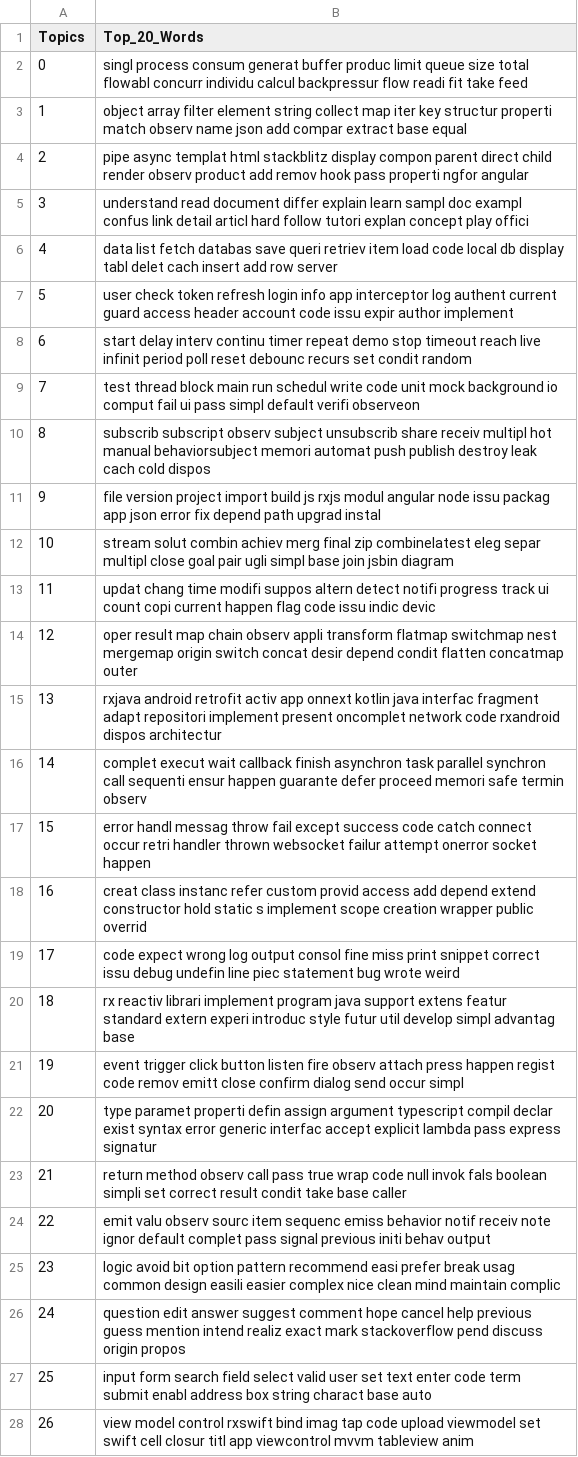
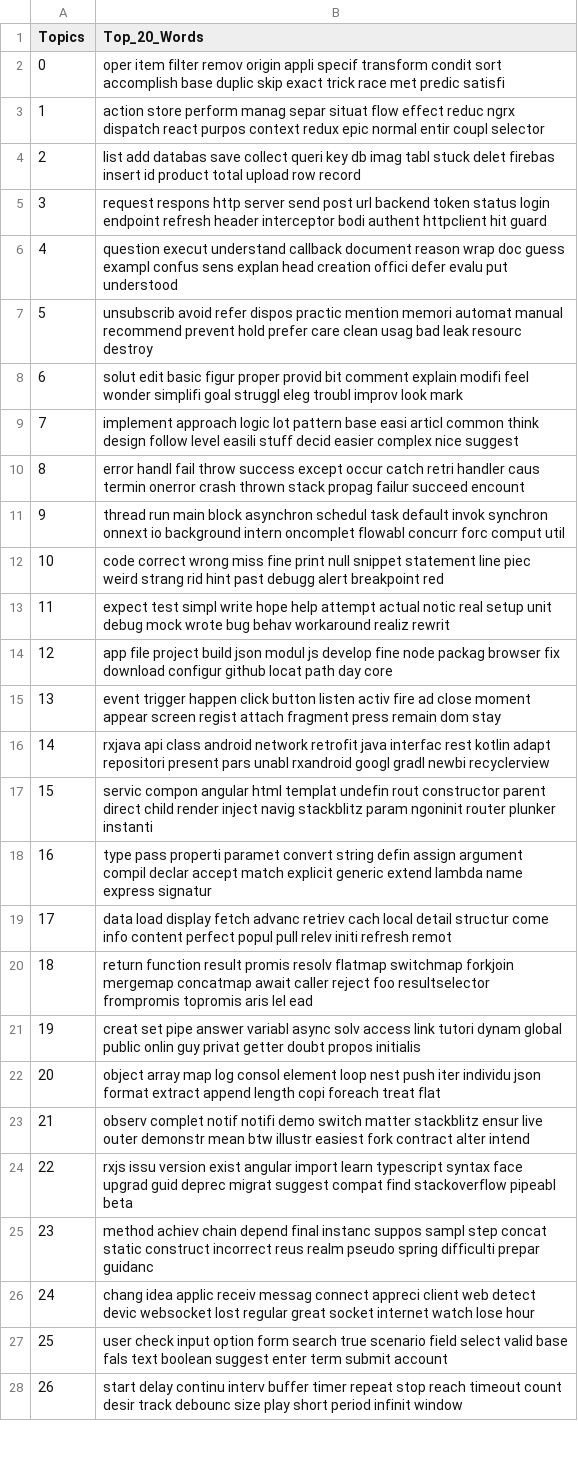
Before and after one commit to carloszimm/so-mining-msr22, a CSV file: assets/lda-results/all_withAnswers/Body/33/all_withAnswers_topicdist_33_Body - topwords.csv, drawn as a sheet; only a part is shown; the diff covers the shown part only; the diff names each change by its address in the sheet, - before the commit and + after, or states it on an @@ line.

```diff
--- a/assets/lda-results/all_withAnswers/Body/33/all_withAnswers_topicdist_33_Body - topwords.csv
+++ b/assets/lda-results/all_withAnswers/Body/33/all_withAnswers_topicdist_33_Body - topwords.csv
-B2 (Top_20_Words): singl process consum generat buffer produc limit queue size total flowabl concurr individu calcul backpressur flow readi fit take feed
+B2 (Top_20_Words): oper item filter remov origin appli specif transform condit sort accomplish base duplic skip exact trick race met predic satisfi
-B3 (Top_20_Words): object array filter element string collect map iter key structur properti match observ name json add compar extract base equal
+B3 (Top_20_Words): action store perform manag separ situat flow effect reduc ngrx dispatch react purpos context redux epic normal entir coupl selector
-B4 (Top_20_Words): pipe async templat html stackblitz display compon parent direct child render observ product add remov hook pass properti ngfor angular
+B4 (Top_20_Words): list add databas save collect queri key db imag tabl stuck delet firebas insert id product total upload row record
-B5 (Top_20_Words): understand read document differ explain learn sampl doc exampl confus link detail articl hard follow tutori explan concept play offici
+B5 (Top_20_Words): request respons http server send post url backend token status login endpoint refresh header interceptor bodi authent httpclient hit guard
-B6 (Top_20_Words): data list fetch databas save queri retriev item load code local db display tabl delet cach insert add row server
+B6 (Top_20_Words): question execut understand callback document reason wrap doc guess exampl confus sens explan head creation offici defer evalu put understood
-B7 (Top_20_Words): user check token refresh login info app interceptor log authent current guard access header account code issu expir author implement
+B7 (Top_20_Words): unsubscrib avoid refer dispos practic mention memori automat manual recommend prevent hold prefer care clean usag bad leak resourc destroy
-B8 (Top_20_Words): start delay interv continu timer repeat demo stop timeout reach live infinit period poll reset debounc recurs set condit random
+B8 (Top_20_Words): solut edit basic figur proper provid bit comment explain modifi feel wonder simplifi goal struggl eleg troubl improv look mark
-B9 (Top_20_Words): test thread block main run schedul write code unit mock background io comput fail ui pass simpl default verifi observeon
+B9 (Top_20_Words): implement approach logic lot pattern base easi articl common think design follow level easili stuff decid easier complex nice suggest
-B10 (Top_20_Words): subscrib subscript observ subject unsubscrib share receiv multipl hot manual behaviorsubject memori automat push publish destroy leak cach cold dispos
+B10 (Top_20_Words): error handl fail throw success except occur catch retri handler caus termin onerror crash thrown stack propag failur succeed encount
-B11 (Top_20_Words): file version project import build js rxjs modul angular node issu packag app json error fix depend path upgrad instal
+B11 (Top_20_Words): thread run main block asynchron schedul task default invok synchron onnext io background intern oncomplet flowabl concurr forc comput util
-B12 (Top_20_Words): stream solut combin achiev merg final zip combinelatest eleg separ multipl close goal pair ugli simpl base join jsbin diagram
+B12 (Top_20_Words): code correct wrong miss fine print null snippet statement line piec weird strang rid hint past debugg alert breakpoint red
-B13 (Top_20_Words): updat chang time modifi suppos altern detect notifi progress track ui count copi current happen flag code issu indic devic
+B13 (Top_20_Words): expect test simpl write hope help attempt actual notic real setup unit debug mock wrote bug behav workaround realiz rewrit
-B14 (Top_20_Words): oper result map chain observ appli transform flatmap switchmap nest mergemap origin switch concat desir depend condit flatten concatmap outer
+B14 (Top_20_Words): app file project build json modul js develop fine node packag browser fix download configur github locat path day core
-B15 (Top_20_Words): rxjava android retrofit activ app onnext kotlin java interfac fragment adapt repositori implement present oncomplet network code rxandroid dispos architectur
+B15 (Top_20_Words): event trigger happen click button listen activ fire ad close moment appear screen regist attach fragment press remain dom stay
-B16 (Top_20_Words): complet execut wait callback finish asynchron task parallel synchron call sequenti ensur happen guarante defer proceed memori safe termin observ
+B16 (Top_20_Words): rxjava api class android network retrofit java interfac rest kotlin adapt repositori present pars unabl rxandroid googl gradl newbi recyclerview
-B17 (Top_20_Words): error handl messag throw fail except success code catch connect occur retri handler thrown websocket failur attempt onerror socket happen
+B17 (Top_20_Words): servic compon angular html templat undefin rout constructor parent direct child render inject navig stackblitz param ngoninit router plunker instanti
-B18 (Top_20_Words): creat class instanc refer custom provid access add depend extend constructor hold static s implement scope creation wrapper public overrid
+B18 (Top_20_Words): type pass properti paramet convert string defin assign argument compil declar accept match explicit generic extend lambda name express signatur
-B19 (Top_20_Words): code expect wrong log output consol fine miss print snippet correct issu debug undefin line piec statement bug wrote weird
+B19 (Top_20_Words): data load display fetch advanc retriev cach local detail structur come info content perfect popul pull relev initi refresh remot
-B20 (Top_20_Words): rx reactiv librari implement program java support extens featur standard extern experi introduc style futur util develop simpl advantag base
+B20 (Top_20_Words): return function result promis resolv flatmap switchmap forkjoin mergemap concatmap await caller reject foo resultselector frompromis topromis aris lel ead
-B21 (Top_20_Words): event trigger click button listen fire observ attach press happen regist code remov emitt close confirm dialog send occur simpl
+B21 (Top_20_Words): creat set pipe answer variabl async solv access link tutori dynam global public onlin guy privat getter doubt propos initialis
-B22 (Top_20_Words): type paramet properti defin assign argument typescript compil declar exist syntax error generic interfac accept explicit lambda pass express signatur
+B22 (Top_20_Words): object array map log consol element loop nest push iter individu json format extract append length copi foreach treat flat
-B23 (Top_20_Words): return method observ call pass true wrap code null invok fals boolean simpli set correct result condit take base caller
+B23 (Top_20_Words): observ complet notif notifi demo switch matter stackblitz ensur live outer demonstr mean btw illustr easiest fork contract alter intend
-B24 (Top_20_Words): emit valu observ sourc item sequenc emiss behavior notif receiv note ignor default complet pass signal previous initi behav output
+B24 (Top_20_Words): rxjs issu version exist angular import learn typescript syntax face upgrad guid deprec migrat suggest compat find stackoverflow pipeabl beta
-B25 (Top_20_Words): logic avoid bit option pattern recommend easi prefer break usag common design easili easier complex nice clean mind maintain complic
+B25 (Top_20_Words): method achiev chain depend final instanc suppos sampl step concat static construct incorrect reus realm pseudo spring difficulti prepar guidanc
-B26 (Top_20_Words): question edit answer suggest comment hope cancel help previous guess mention intend realiz exact mark stackoverflow pend discuss origin propos
+B26 (Top_20_Words): chang idea applic receiv messag connect appreci client web detect devic websocket lost regular great socket internet watch lose hour
-B27 (Top_20_Words): input form search field select valid user set text enter code term submit enabl address box string charact base auto
+B27 (Top_20_Words): user check input option form search true scenario field select valid base fals text boolean suggest enter term submit account
-B28 (Top_20_Words): view model control rxswift bind imag tap code upload viewmodel set swift cell closur titl app viewcontrol mvvm tableview anim
+B28 (Top_20_Words): start delay continu interv buffer timer repeat stop reach timeout count desir track debounc size play short period infinit window
```
Also changed, not shown: 6 edited cells elsewhere in this file, assets/lda-results/all_withAnswers/Body/27/all_withAnswers_topicdist_27_Body - topwords.csv, assets/lda-results/all_withAnswers/Body/28/all_withAnswers_topicdist_28_Body - topwords.csv, 24 other files.
